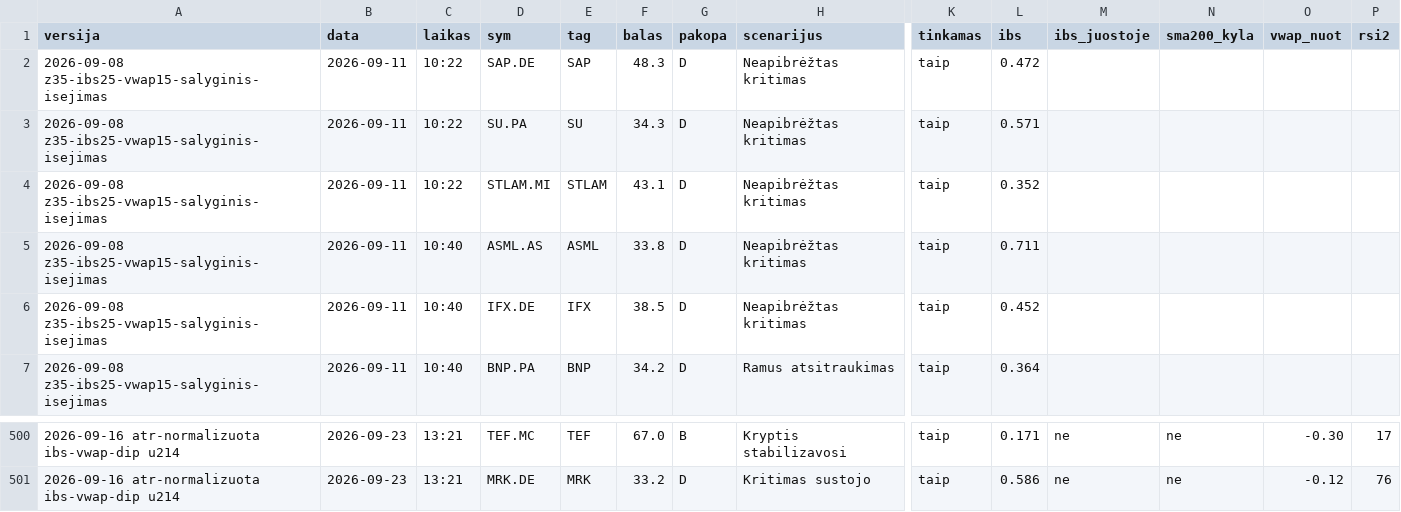
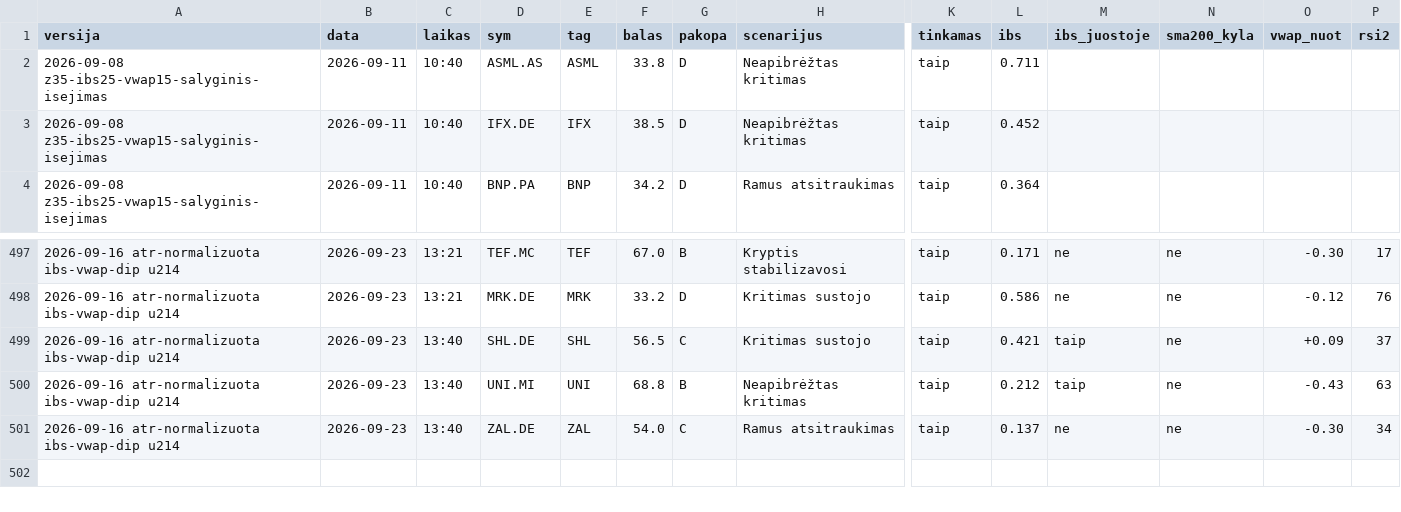
Before and after one commit to MantasBud/Dip-raiting, a CSV file: docs/zurnalas.csv, drawn as a sheet; only a part is shown, gaps mark what is left out; removed rows and columns are numbered as before the commit, all else as after; rows hold the shown columns only; the diff names each change by its address in the sheet, - before the commit and + after, or states it on an @@ line.

```diff
--- a/docs/zurnalas.csv
+++ b/docs/zurnalas.csv
-row 2: 2026-09-08 z35-ibs25-vwap15-salyginis-isejimas | 2026-09-11 | 10:22 | SAP.DE | SAP | 48.3 | D | Neapibrėžtas kritimas | taip | 0.472
-row 3: 2026-09-08 z35-ibs25-vwap15-salyginis-isejimas | 2026-09-11 | 10:22 | SU.PA | SU | 34.3 | D | Neapibrėžtas kritimas | taip | 0.571
-row 4: 2026-09-08 z35-ibs25-vwap15-salyginis-isejimas | 2026-09-11 | 10:22 | STLAM.MI | STLAM | 43.1 | D | Neapibrėžtas kritimas | taip | 0.352
+row 499: 2026-09-16 atr-normalizuota ibs-vwap-dip u214 | 2026-09-23 | 13:40 | SHL.DE | SHL | 56.5 | C | Kritimas sustojo | taip | 0.421 | taip | ne | +0.09 | 37
+row 500: 2026-09-16 atr-normalizuota ibs-vwap-dip u214 | 2026-09-23 | 13:40 | UNI.MI | UNI | 68.8 | B | Neapibrėžtas kritimas | taip | 0.212 | taip | ne | -0.43 | 63
+row 501: 2026-09-16 atr-normalizuota ibs-vwap-dip u214 | 2026-09-23 | 13:40 | ZAL.DE | ZAL | 54.0 | C | Ramus atsitraukimas | taip | 0.137 | ne | ne | -0.30 | 34
```
Also changed, not shown: 2 other files.
